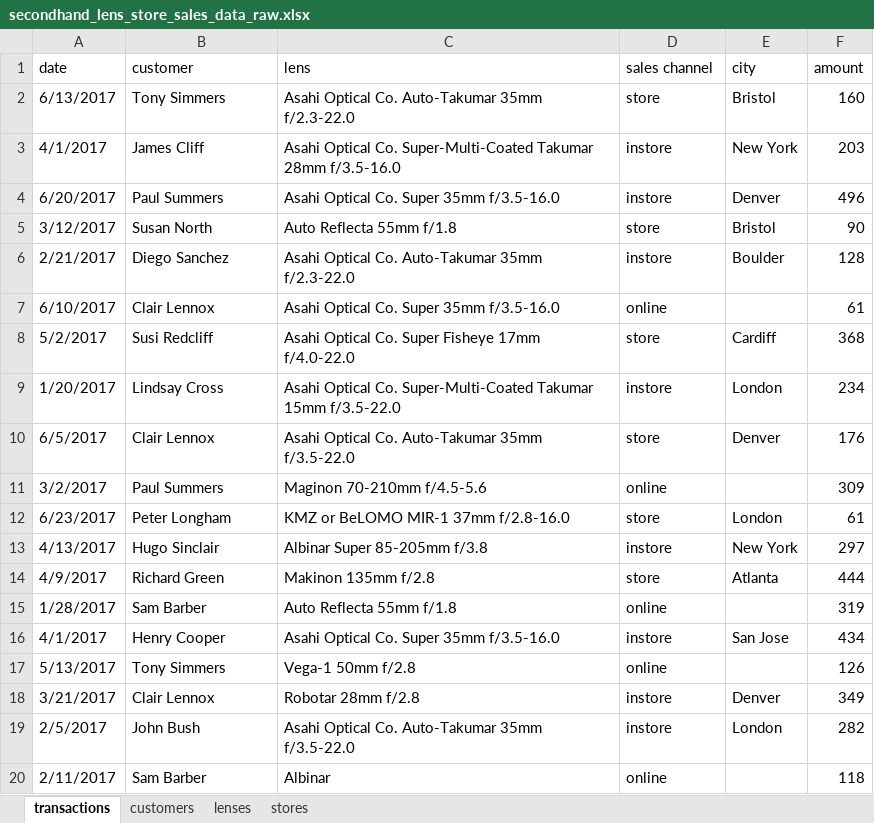
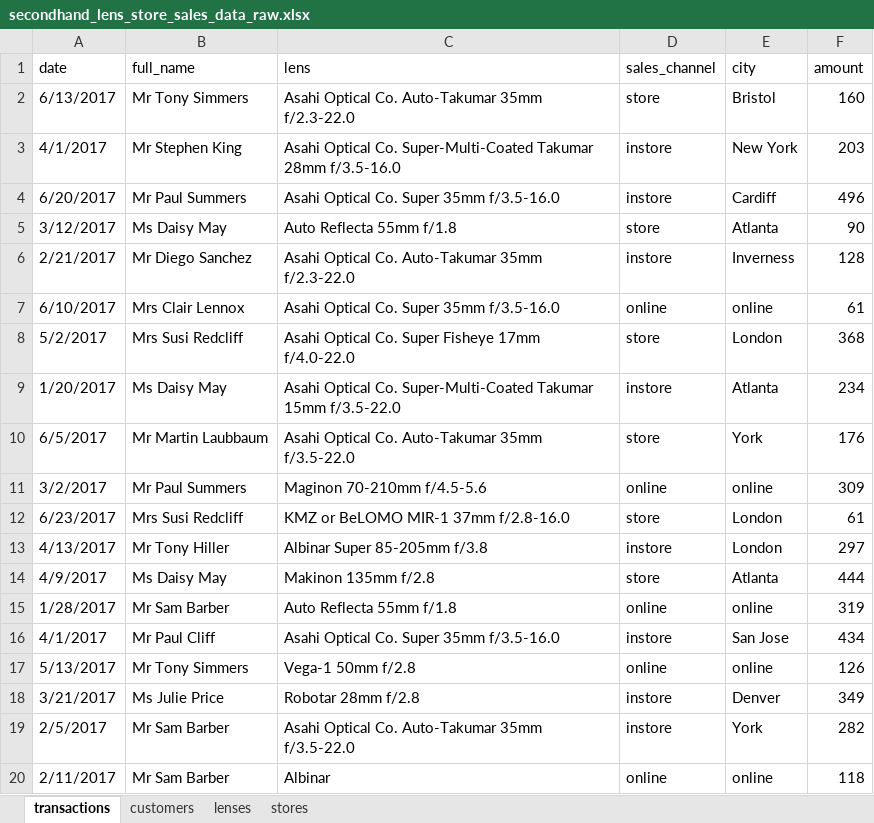
Before and after one commit to jporeilly/Partner-Workshop, an Excel workbook: Day2/ETL/data/secondhand_lens_store_sales_data_raw.xlsx, sheet transactions, drawn as a sheet; only a part is shown; values as stored, in another font and other column widths than the file's, no cell formats; the diff covers the shown part only; the diff names each change by its address in the sheet, - before the commit and + after, or states it on an @@ line.

```diff
--- a/Day2/ETL/data/secondhand_lens_store_sales_data_raw.xlsx (sheet transactions)
+++ b/Day2/ETL/data/secondhand_lens_store_sales_data_raw.xlsx (sheet transactions)
-B1: customer
+B1: full_name
-D1: sales channel
+D1: sales_channel
-B2 (full_name): Tony Simmers
+B2 (full_name): Mr Tony Simmers
-B3 (full_name): James Cliff
+B3 (full_name): Mr Stephen King
-B4 (full_name): Paul Summers
+B4 (full_name): Mr Paul Summers
-E4 (city): Denver
+E4 (city): Cardiff
-B5 (full_name): Susan North
+B5 (full_name): Ms Daisy May
-E5 (city): Bristol
+E5 (city): Atlanta
-B6 (full_name): Diego Sanchez
+B6 (full_name): Mr Diego Sanchez
-E6 (city): Boulder
+E6 (city): Inverness
-B7 (full_name): Clair Lennox
+B7 (full_name): Mrs Clair Lennox
-E7 (city): (empty)
+E7 (city): online
-B8 (full_name): Susi Redcliff
+B8 (full_name): Mrs Susi Redcliff
-E8 (city): Cardiff
+E8 (city): London
-B9 (full_name): Lindsay Cross
+B9 (full_name): Ms Daisy May
-E9 (city): London
+E9 (city): Atlanta
-B10 (full_name): Clair Lennox
+B10 (full_name): Mr Martin Laubbaum
-E10 (city): Denver
+E10 (city): York
-B11 (full_name): Paul Summers
+B11 (full_name): Mr Paul Summers
-E11 (city): (empty)
+E11 (city): online
-B12 (full_name): Peter Longham
+B12 (full_name): Mrs Susi Redcliff
-B13 (full_name): Hugo Sinclair
+B13 (full_name): Mr Tony Hiller
-E13 (city): New York
+E13 (city): London
-B14 (full_name): Richard Green
+B14 (full_name): Ms Daisy May
-B15 (full_name): Sam Barber
+B15 (full_name): Mr Sam Barber
-E15 (city): (empty)
+E15 (city): online
-B16 (full_name): Henry Cooper
+B16 (full_name): Mr Paul Cliff
-B17 (full_name): Tony Simmers
+B17 (full_name): Mr Tony Simmers
-E17 (city): (empty)
+E17 (city): online
-B18 (full_name): Clair Lennox
+B18 (full_name): Ms Julie Price
-B19 (full_name): John Bush
+B19 (full_name): Mr Sam Barber
-E19 (city): London
+E19 (city): York
-B20 (full_name): Sam Barber
+B20 (full_name): Mr Sam Barber
-E20 (city): (empty)
+E20 (city): online
```
Also changed, not shown: 112 edited cells elsewhere in this sheet, sheet customers, sheet lenses, sheet stores, cell formats, Secondhand_Lens/Projects/pr_sls_dwh/input/secondhand_lens_store_sales_data_raw.xlsx, 13 other files.
